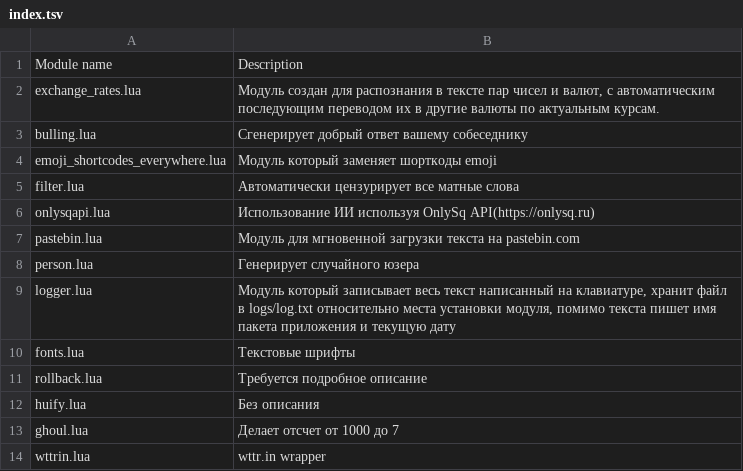
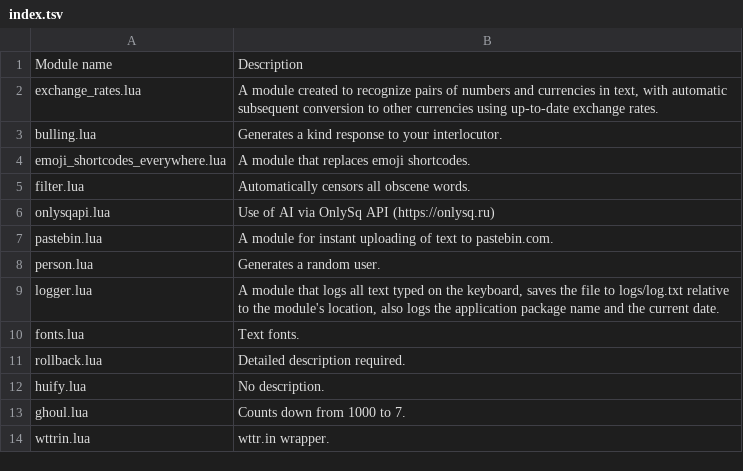
Before and after one commit to InlineApp/modules, a TSV file: index.tsv, drawn as a sheet.

Commit message:
Update index.tsv

```diff
--- a/index.tsv
+++ b/index.tsv
@@ -1,14 +1,14 @@
 Module name	Description
-exchange_rates.lua	Модуль создан для распознания в тексте пар чисел и валют, с автоматическим последующим переводом их в другие валюты по актуальным курсам.
-bulling.lua	Сгенерирует добрый ответ вашему собеседнику
-emoji_shortcodes_everywhere.lua	Модуль который заменяет шорткоды emoji
-filter.lua	Автоматически цензурирует все матные слова
-onlysqapi.lua	Использование ИИ используя OnlySq API(https://onlysq.ru)
-pastebin.lua	Модуль для мгновенной загрузки текста на pastebin.com
-person.lua	Генерирует случайного юзера
-logger.lua	Модуль который записывает весь текст написанный на клавиатуре, хранит файл в logs/log.txt относительно места установки модуля, помимо текста пишет имя пакета приложения и текущую дату
-fonts.lua	Текстовые шрифты
-rollback.lua	Требуется подробное описание
-huify.lua	Без описания
-ghoul.lua	Делает отсчет от 1000 до 7
-wttrin.lua	wttr.in wrapper
+exchange_rates.lua	A module created to recognize pairs of numbers and currencies in text, with automatic subsequent conversion to other currencies using up-to-date exchange rates.
+bulling.lua	Generates a kind response to your interlocutor.
+emoji_shortcodes_everywhere.lua	A module that replaces emoji shortcodes.
+filter.lua	Automatically censors all obscene words.
+onlysqapi.lua	Use of AI via OnlySq API (https://onlysq.ru)
+pastebin.lua	A module for instant uploading of text to pastebin.com.
+person.lua	Generates a random user.
+logger.lua	A module that logs all text typed on the keyboard, saves the file to logs/log.txt relative to the module's location, also logs the application package name and the current date.
+fonts.lua	Text fonts.
+rollback.lua	Detailed description required.
+huify.lua	No description.
+ghoul.lua	Counts down from 1000 to 7.
+wttrin.lua	wttr.in wrapper.
```
